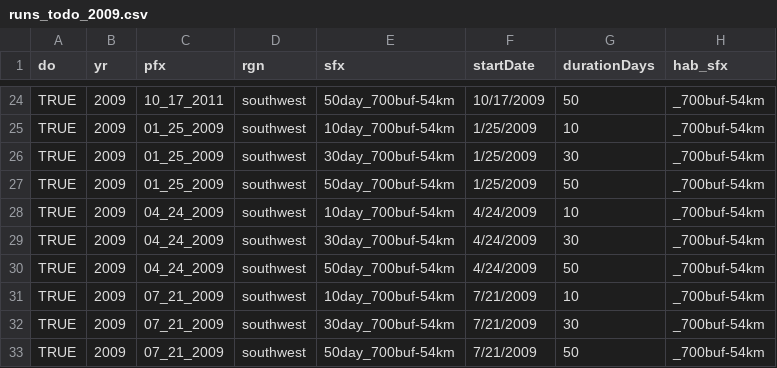
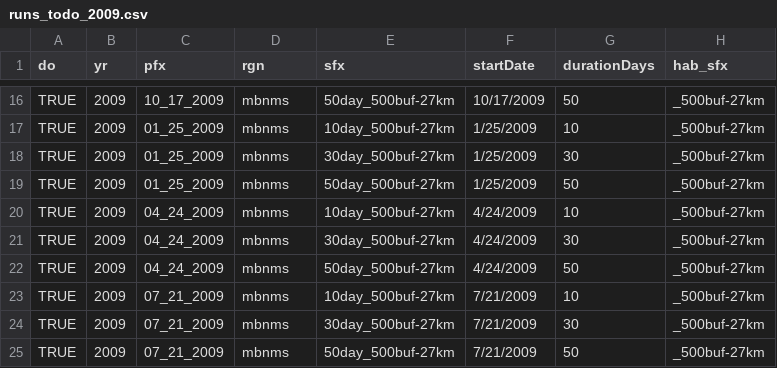
Before and after one commit to marinebon/connectivity, a CSV file: runs_todo_2009.csv, drawn as a sheet; only a part is shown, gaps mark what is left out; addresses are those after the commit; the diff covers the shown part only; the diff names each change by its address in the sheet, - before the commit and + after, or states it on an @@ line.

```diff
--- a/runs_todo_2009.csv
+++ b/runs_todo_2009.csv
-C16 (pfx): 10_17_2011
+C16 (pfx): 10_17_2009
-D16:D25 (rgn): southwest
+D16:D25 (rgn): mbnms
-E16 (sfx): 50day_700buf-54km
+E16 (sfx): 50day_500buf-27km
-H16:H25 (hab_sfx): _700buf-54km
+H16:H25 (hab_sfx): _500buf-27km
-E17 (sfx): 10day_700buf-54km
+E17 (sfx): 10day_500buf-27km
-E18 (sfx): 30day_700buf-54km
+E18 (sfx): 30day_500buf-27km
-E19 (sfx): 50day_700buf-54km
+E19 (sfx): 50day_500buf-27km
-E20 (sfx): 10day_700buf-54km
+E20 (sfx): 10day_500buf-27km
-E21 (sfx): 30day_700buf-54km
+E21 (sfx): 30day_500buf-27km
-E22 (sfx): 50day_700buf-54km
+E22 (sfx): 50day_500buf-27km
-E23 (sfx): 10day_700buf-54km
+E23 (sfx): 10day_500buf-27km
-E24 (sfx): 30day_700buf-54km
+E24 (sfx): 30day_500buf-27km
-E25 (sfx): 50day_700buf-54km
+E25 (sfx): 50day_500buf-27km
```
Also changed, not shown: 8 removed rows and 56 edited cells elsewhere in this file, runs_todo_2010.csv.
